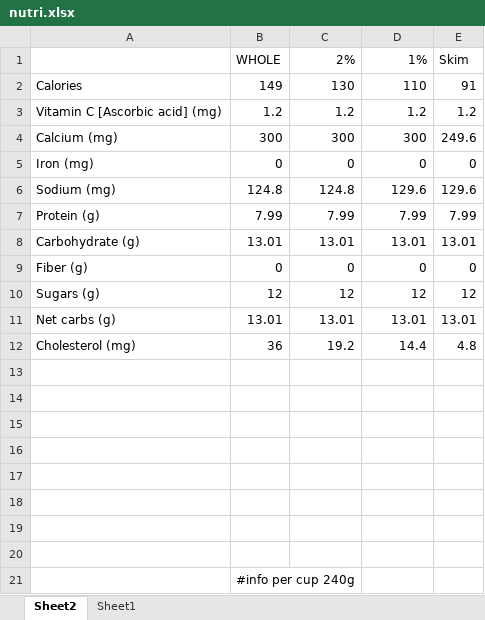
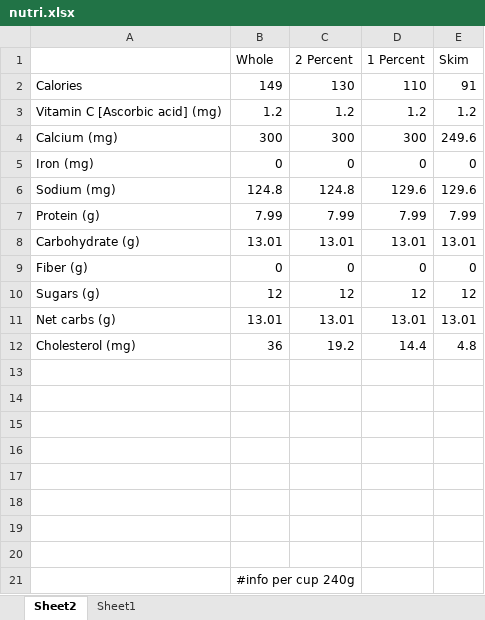
Before and after one commit to lk2776/p8105_final_project, an Excel workbook: nutri.xlsx, sheet Sheet2, drawn as a sheet; values as stored, in another font and other column widths than the file's, no borders; removed rows and columns are numbered as before the commit, all else as after; the diff names each change by its address in the sheet, - before the commit and + after, or states it on an @@ line.

Commit message:
Reading the excel file

```diff
--- a/nutri.xlsx (sheet Sheet2)
+++ b/nutri.xlsx (sheet Sheet2)
-row 1:  | WHOLE | 2% | 1% | Skim
+row 1:  | Whole | 2 Percent | 1 Percent | Skim
```
Also changed, not shown: 1 other file.
